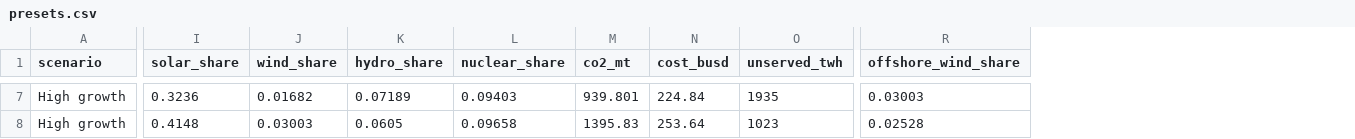
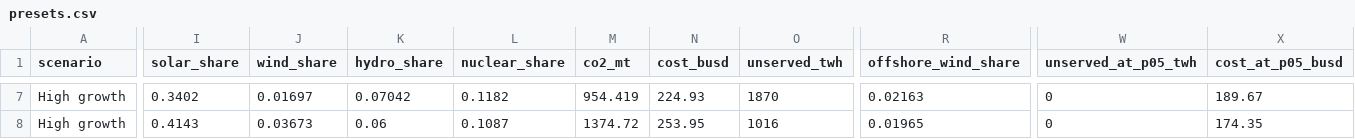
Before and after one commit to Tathagata-Ghosh-Developer/innothon-2026-india-energy-2047, a CSV file: docs/beamer/data/presets.csv, drawn as a sheet; only a part is shown, gaps mark what is left out; the diff covers the shown part only; the diff names each change by its address in the sheet, - before the commit and + after, or states it on an @@ line.

```diff
--- a/docs/beamer/data/presets.csv
+++ b/docs/beamer/data/presets.csv
+column W (unserved_at_p05_twh), rows 7-8: 0 | 0
+column X (cost_at_p05_busd), rows 7-8: 189.67 | 174.35
-I7 (solar_share): 0.3236
+I7 (solar_share): 0.3402
-J7 (wind_share): 0.01682
+J7 (wind_share): 0.01697
-K7 (hydro_share): 0.07189
+K7 (hydro_share): 0.07042
-L7 (nuclear_share): 0.09403
+L7 (nuclear_share): 0.1182
-M7 (co2_mt): 939.801
+M7 (co2_mt): 954.419
-N7 (cost_busd): 224.84
+N7 (cost_busd): 224.93
-O7 (unserved_twh): 1935
+O7 (unserved_twh): 1870
-R7 (offshore_wind_share): 0.03003
+R7 (offshore_wind_share): 0.02163
-I8 (solar_share): 0.4148
+I8 (solar_share): 0.4143
-J8 (wind_share): 0.03003
+J8 (wind_share): 0.03673
-K8 (hydro_share): 0.0605
+K8 (hydro_share): 0.06
-L8 (nuclear_share): 0.09658
+L8 (nuclear_share): 0.1087
-M8 (co2_mt): 1395.83
+M8 (co2_mt): 1374.72
-N8 (cost_busd): 253.64
+N8 (cost_busd): 253.95
-O8 (unserved_twh): 1023
+O8 (unserved_twh): 1016
-R8 (offshore_wind_share): 0.02528
+R8 (offshore_wind_share): 0.01965
```
Also changed, not shown: 1 added row, 1 removed row and 116 edited cells elsewhere in this file, docs/beamer/data/p90_levers.csv, docs/beamer/data/pareto_2047.csv, 22 other files.
